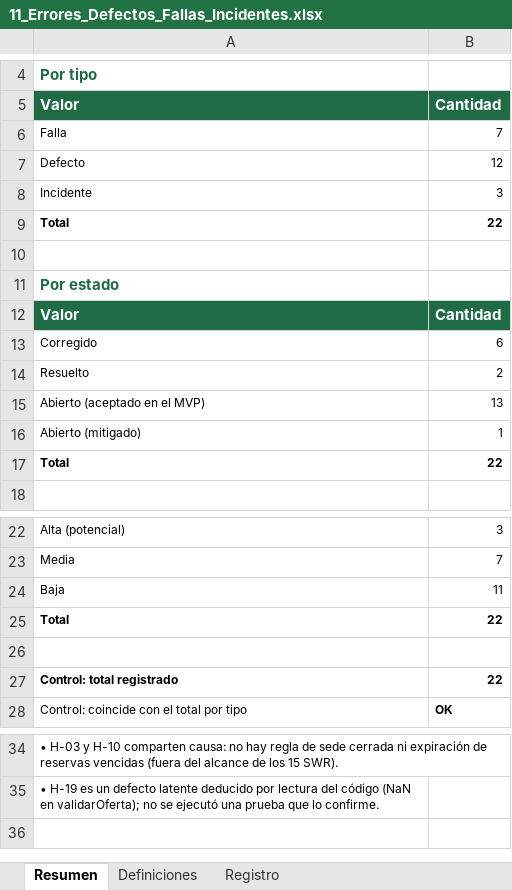
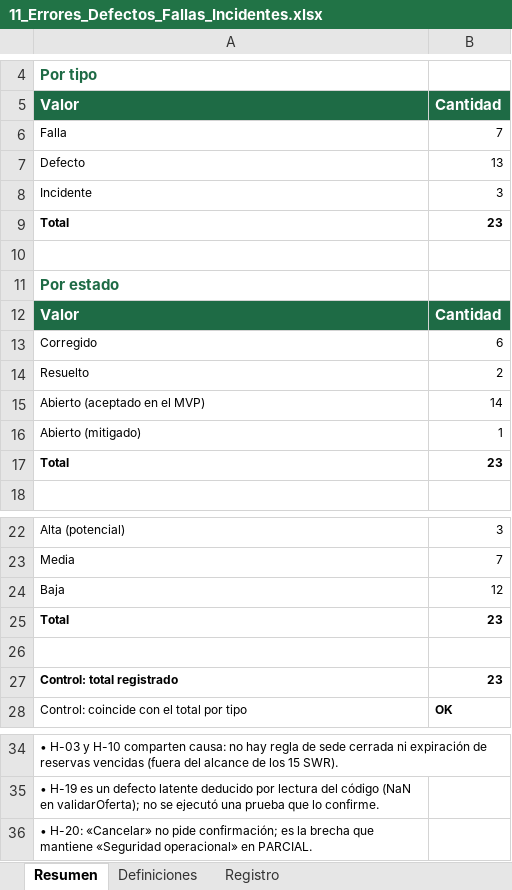
Before and after one commit to DaniKaizenNetwork/foodsave-mvp, an Excel workbook: docs/calidad/11_Errores_Defectos_Fallas_Incidentes.xlsx, sheet Resumen, drawn as a sheet; only a part is shown, gaps mark what is left out; values as stored, in another font and other column widths than the file's, no borders; the diff names each change by its address in the sheet, - before the commit and + after, or states it on an @@ line.

```diff
--- a/docs/calidad/11_Errores_Defectos_Fallas_Incidentes.xlsx (sheet Resumen)
+++ b/docs/calidad/11_Errores_Defectos_Fallas_Incidentes.xlsx (sheet Resumen)
-B7: 12
+B7: 13
-B9: 22
+B9: 23
-B15: 13
+B15: 14
-B17: 22
+B17: 23
-B24: 11
+B24: 12
-B25: 22
+B25: 23
-B27: 22
+B27: 23
+row 36: • H-20: «Cancelar» no pide confirmación; es la brecha que mantiene «Seguridad operacional» en PARCIAL.
```
Also changed, not shown: sheet Registro, docs/calidad/12_ISO25010.xlsx, docs/trazabilidad/Matriz_Maestra_Trazabilidad.xlsx, 4 other files.
